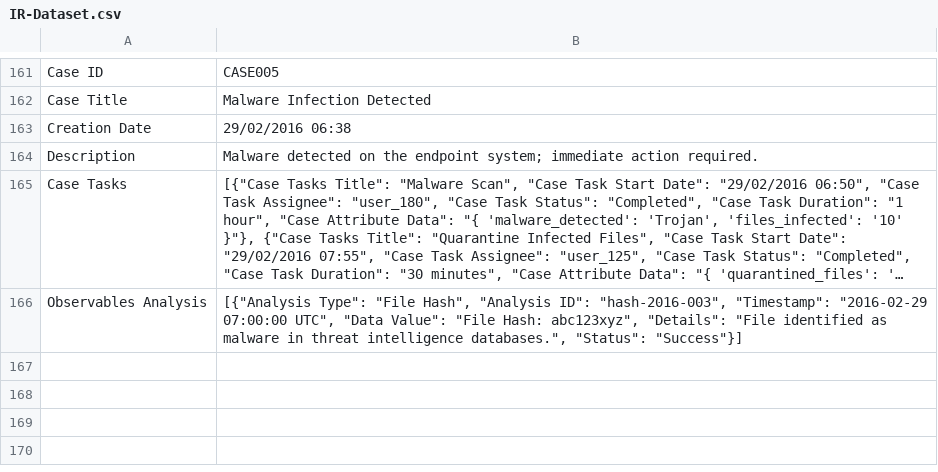
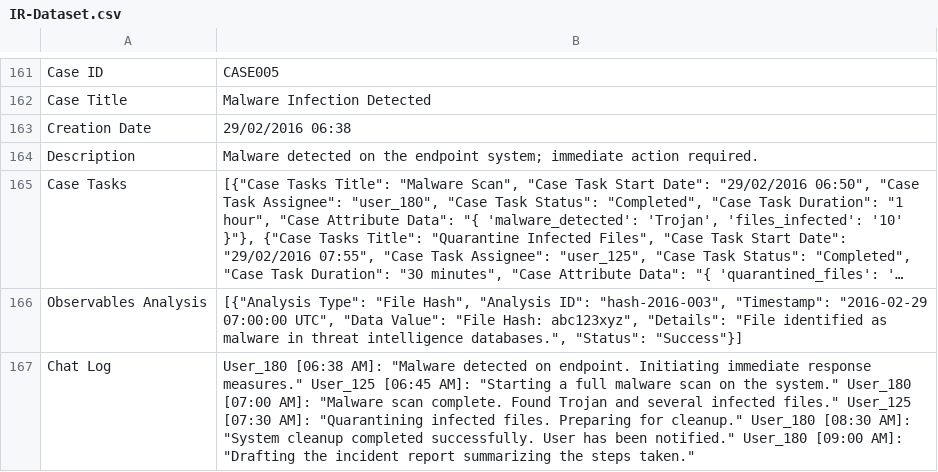
Before and after one commit to authoruser/IRDATASET, a CSV file: IR-Dataset.csv, drawn as a sheet; only a part is shown, gaps mark what is left out; long unchanged cells end in …; the diff names each change by its address in the sheet, - before the commit and + after, or states it on an @@ line.

Commit message:
Update IR-Dataset.csv

```diff
--- a/IR-Dataset.csv
+++ b/IR-Dataset.csv
+row 167: Chat Log | User_180 [06:38 AM]: "Malware detected on endpoint. Initiating immediate response measures." User_125 [06:45 AM]: "Starting a full malware scan on the system." User_180 [07:00 AM]: "Malware scan complete. Found Trojan and several infected files." User_125 [07:30 AM]: "Quarantining infected files. Preparing for cleanup." User_180 [08:30 AM]: "System cleanup completed successfully. User has been notified." User_180 [09:00 AM]: "Drafting the incident report summarizing the steps taken."
```
